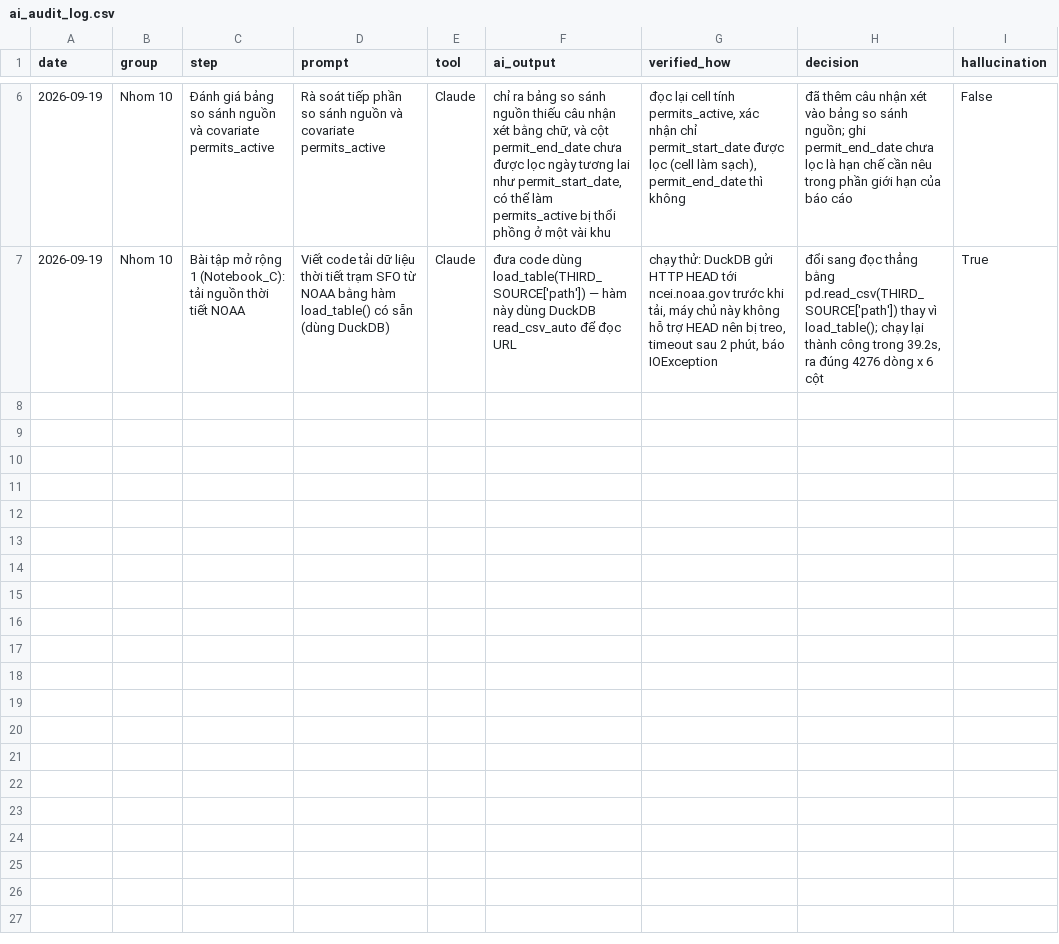
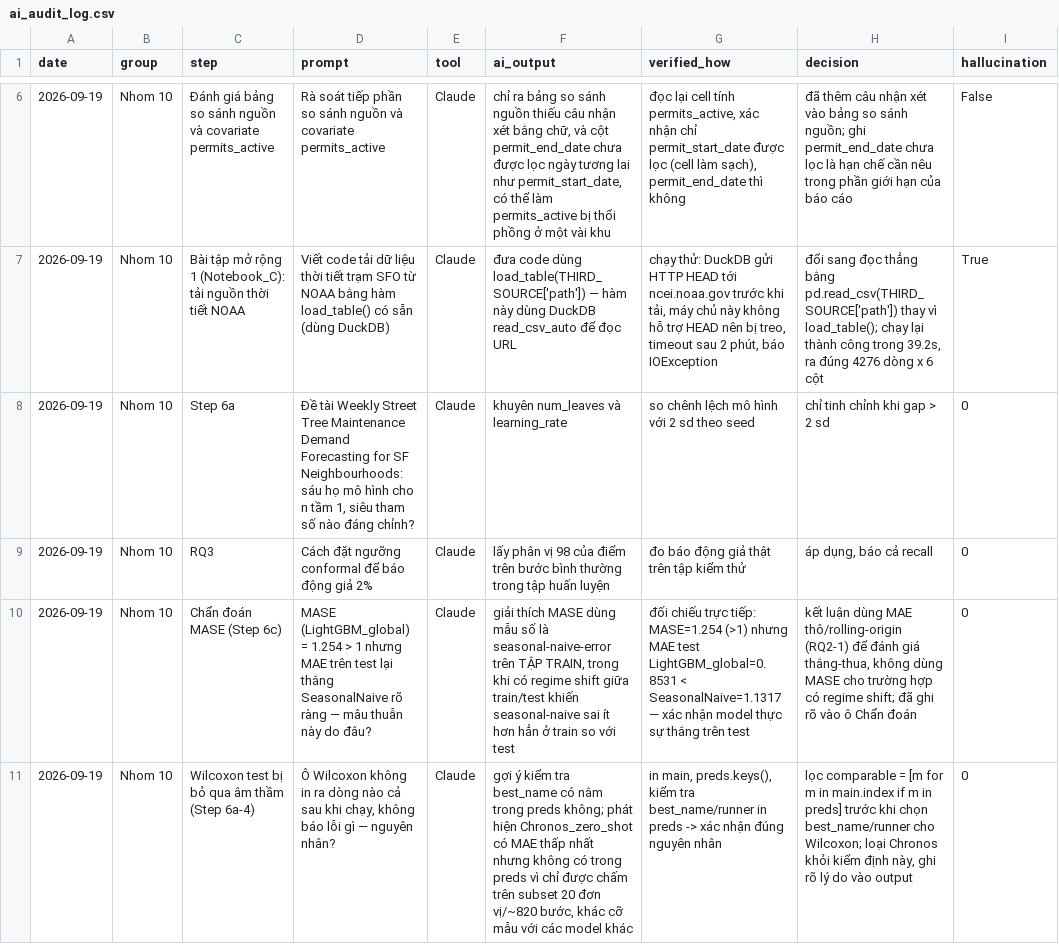
Before and after one commit to nguyenhung020520-png/ADY201m_Group10_SF_UrbanTrees_Project, a CSV file: report/ai_audit_log.csv, drawn as a sheet; only a part is shown, gaps mark what is left out; the diff names each change by its address in the sheet, - before the commit and + after, or states it on an @@ line.

Commit message:
Notebook_D: fix AUDIT_PATH standalone, Wilcoxon vs SeasonalNaive, add audit log entries

```diff
--- a/report/ai_audit_log.csv
+++ b/report/ai_audit_log.csv
+row 8: 2026-09-19 | Nhom 10 | Step 6a | Đề tài Weekly Street Tree Maintenance Demand Forecasting for SF Neighbourhoods: sáu họ mô hình cho n tầm 1, siêu tham số nào đáng chỉnh? | Claude | khuyên num_leaves và learning_rate | so chênh lệch mô hình với 2 sd theo seed | chỉ tinh chỉnh khi gap > 2 sd | 0
+row 9: 2026-09-19 | Nhom 10 | RQ3 | Cách đặt ngưỡng conformal để báo động giả 2% | Claude | lấy phân vị 98 của điểm trên bước bình thường trong tập huấn luyện | đo báo động giả thật trên tập kiểm thử | áp dụng, báo cả recall | 0
+row 10: 2026-09-19 | Nhom 10 | Chẩn đoán MASE (Step 6c) | MASE (LightGBM_global) = 1.254 > 1 nhưng MAE trên test lại thắng SeasonalNaive rõ ràng — mâu thuẫn này do đâu? | Claude | giải thích MASE dùng mẫu số là seasonal-naive-error trên TẬP TRAIN, trong khi có regime shift giữa train/test khiến seasonal-naive sai ít hơn hẳn ở train so với test | đối chiếu trực tiếp: MASE=1.254 (>1) nhưng MAE test LightGBM_global=0.8531 < SeasonalNaive=1.1317 — xác nhận model thực sự thắng trên test | kết luận dùng MAE thô/rolling-origin (RQ2-1) để đánh giá thắng-thua, không dùng MASE cho trường hợp có regime shift; đã ghi rõ vào ô Chẩn đoán | 0
+row 11: 2026-09-19 | Nhom 10 | Wilcoxon test bị bỏ qua âm thầm (Step 6a-4) | Ô Wilcoxon không in ra dòng nào cả sau khi chạy, không báo lỗi gì — nguyên nhân? | Claude | gợi ý kiểm tra best_name có nằm trong preds không; phát hiện Chronos_zero_shot có MAE thấp nhất nhưng không có trong preds vì chỉ được chấm trên subset 20 đơn vị/~820 bước, khác cỡ mẫu với các model khác | in main, preds.keys(), kiểm tra best_name/runner in preds -> xác nhận đúng nguyên nhân | lọc comparable = [m for m in main.index if m in preds] trước khi chọn best_name/runner cho Wilcoxon; loại Chronos khỏi kiểm định này, ghi rõ lý do vào output | 0
```
Also changed, not shown: report/table_diagnosis.csv, report/table_rq3_coverage_by_unit.csv, 29 other files.
